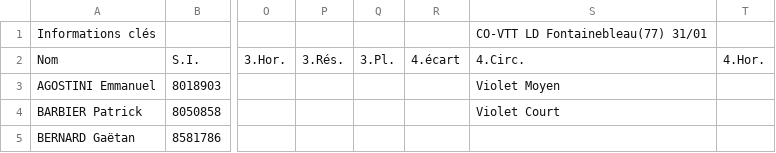
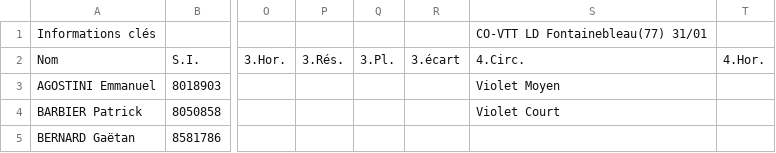
Before and after one commit to erikpier2/ycone_resultats_01, a CSV file: donnees.csv, drawn as a sheet; only a part is shown, gaps mark what is left out; the diff names each change by its address in the sheet, - before the commit and + after, or states it on an @@ line.

Commit message:
Update donnees.csv with new participant data

```diff
--- a/donnees.csv
+++ b/donnees.csv
-R2: 4.écart
+R2: 3.écart
```
